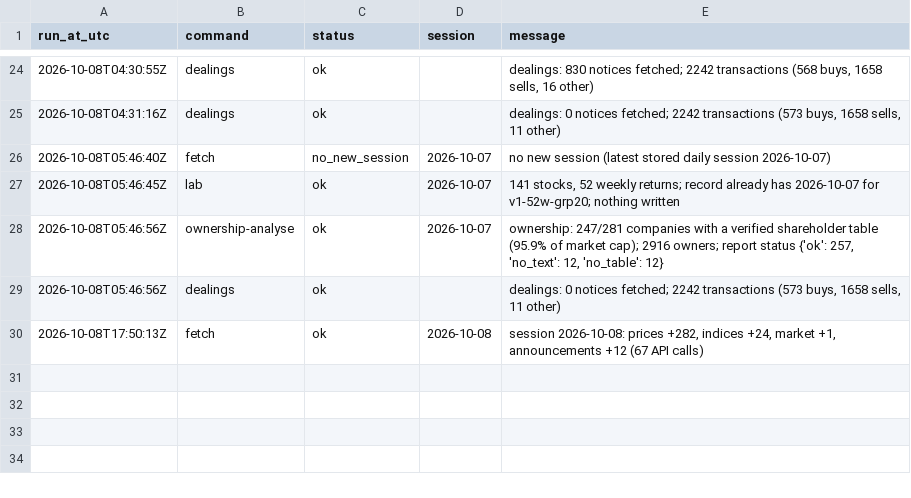
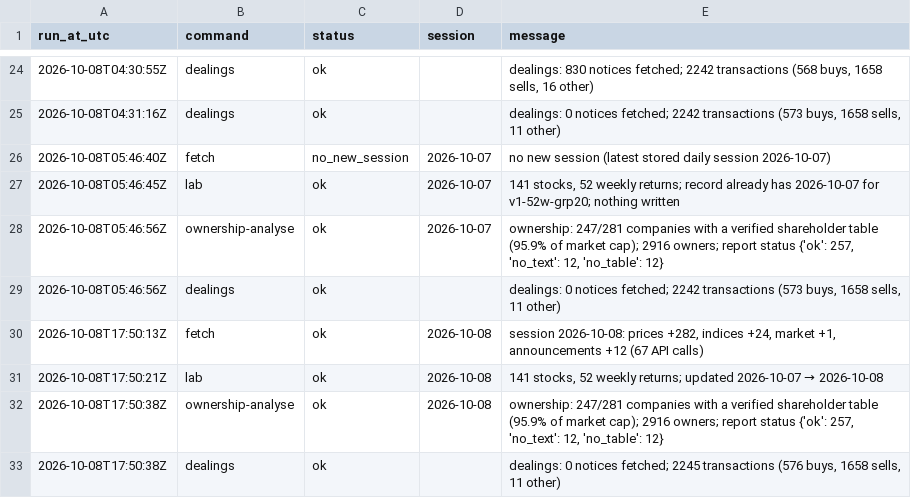
Before and after one commit to MinimumLizard/CSE, a CSV file: data/runs.csv, drawn as a sheet; only a part is shown, gaps mark what is left out.

```diff
--- a/data/runs.csv
+++ b/data/runs.csv
@@ -30 +30,4 @@ run_at_utc,command,status,session,message
 2026-10-08T17:50:13Z,fetch,ok,2026-10-08,"session 2026-10-08: prices +282, indices +24, market +1, announcements +12 (67 API calls)"
+2026-10-08T17:50:21Z,lab,ok,2026-10-08,"141 stocks, 52 weekly returns; updated 2026-10-07 → 2026-10-08"
+2026-10-08T17:50:38Z,ownership-analyse,ok,2026-10-08,"ownership: 247/281 companies with a verified shareholder table (95.9% of market cap); 2916 owners; report status {'ok': 257, 'no_text': 12, 'no_table': 12}"
+2026-10-08T17:50:38Z,dealings,ok,,"dealings: 0 notices fetched; 2245 transactions (576 buys, 1658 sells, 11 other)"
```
Also changed, not shown: data/dealings/dealings.csv, record/nav.csv, 2 other files.
